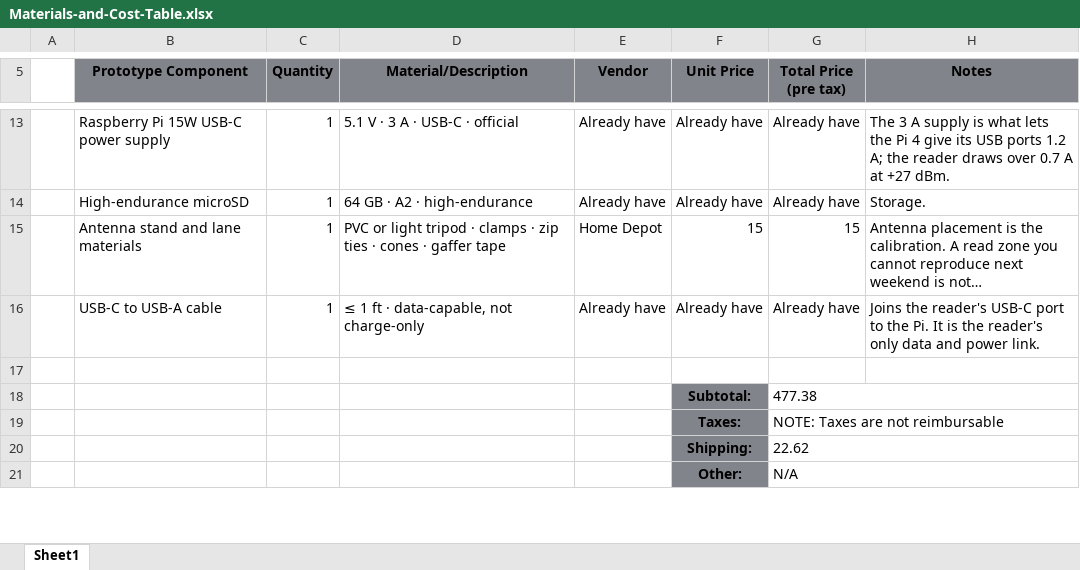
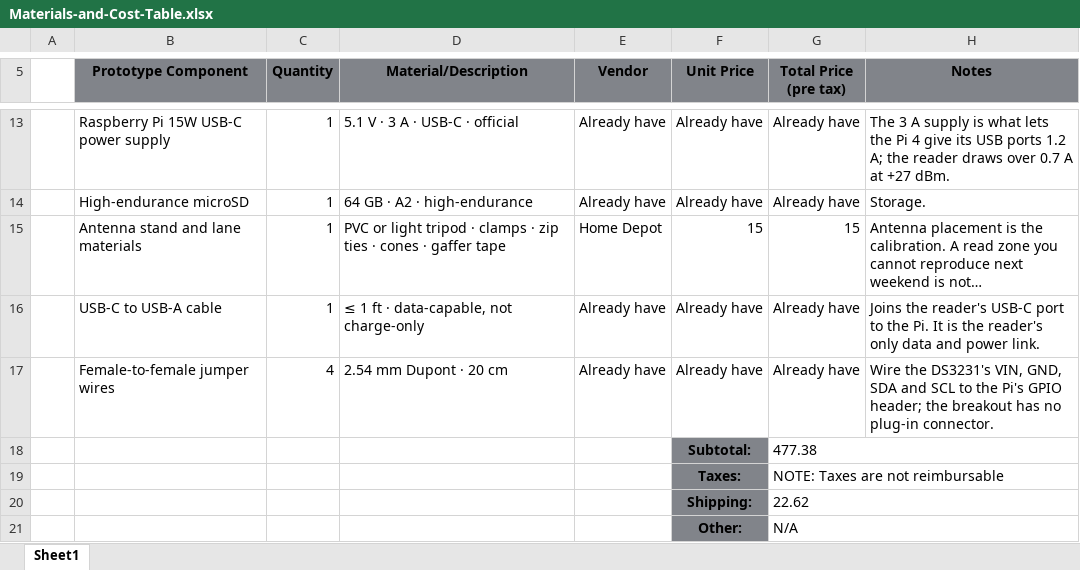
Before and after one commit to truppelli/splitforge, an Excel workbook: docs/Materials-and-Cost-Table.xlsx, sheet Sheet1, drawn as a sheet; only a part is shown, gaps mark what is left out; long unchanged cells end in …; values as stored, in another font and other column widths than the file's, no borders; the diff names each change by its address in the sheet, - before the commit and + after, or states it on an @@ line.

```diff
--- a/docs/Materials-and-Cost-Table.xlsx (sheet Sheet1)
+++ b/docs/Materials-and-Cost-Table.xlsx (sheet Sheet1)
-row 17: (empty)
+row 17:  | Female-to-female jumper wires | 4 | 2.54 mm Dupont · 20 cm | Already have | Already have | Already have | Wire the DS3231's VIN, GND, SDA and SCL to the Pi's GPIO header; the breakout has no plug-in connector.
```
